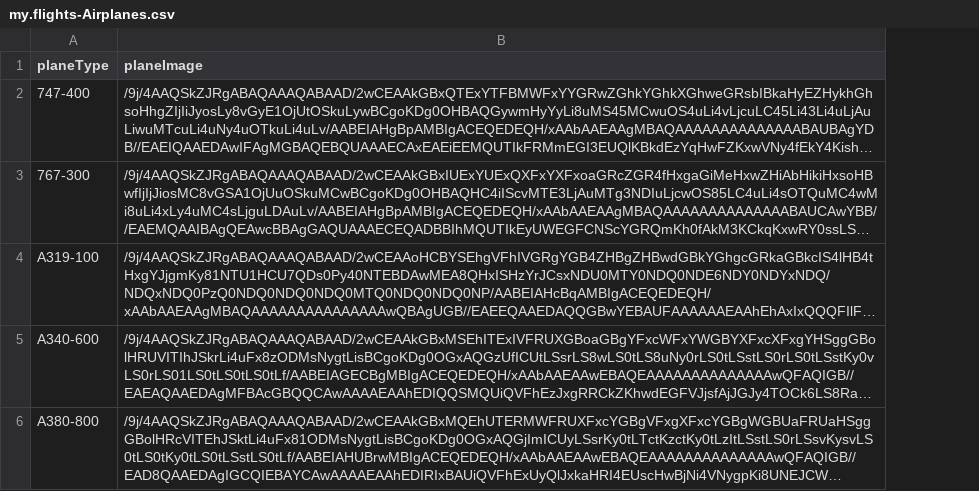
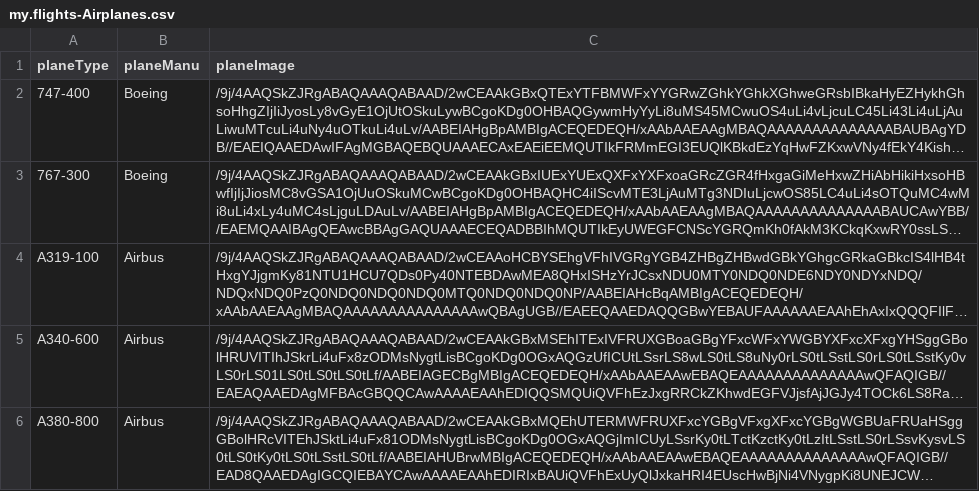
Before and after one commit to gregghinkle/Hackathon2021, a CSV file: db/csv/my.flights-Airplanes.csv, drawn as a sheet; long unchanged cells end in …; the diff names each change by its address in the sheet, - before the commit and + after, or states it on an @@ line.

```diff
--- a/db/csv/my.flights-Airplanes.csv
+++ b/db/csv/my.flights-Airplanes.csv
+column B (planeManu), rows 2-6: Boeing | Boeing | Airbus | Airbus | Airbus
```
Also changed, not shown: 3 other files.
